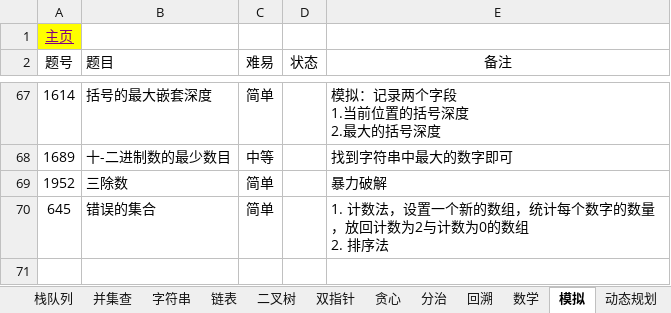
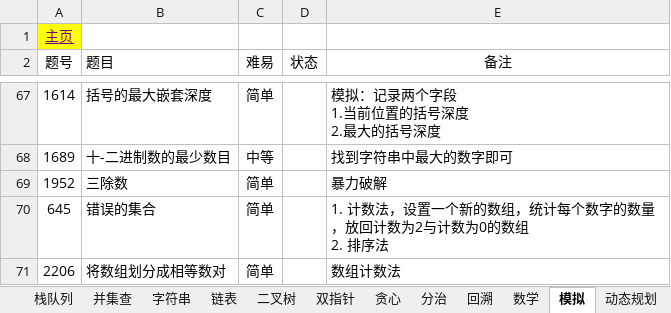
Before and after one commit to krest32/leetcode-record, an Excel workbook: leetcode/1. statistics/leetcode.xlsx, sheet 模拟, drawn as a sheet; only a part is shown, gaps mark what is left out; values as stored, in another font and other column widths than the file's, no borders; the diff names each change by its address in the sheet, - before the commit and + after, or states it on an @@ line.

```diff
--- a/leetcode/1. statistics/leetcode.xlsx (sheet 模拟)
+++ b/leetcode/1. statistics/leetcode.xlsx (sheet 模拟)
+row 71: 2206 | 将数组划分成相等数对 | 简单 |  | 数组计数法
```
Also changed, not shown: sheet 其他, sheet 动态规划, sheet 栈队列, sheet 滑动窗口, sheet 链表, sheet 字符串, 2 more sheets, 15 other files.
